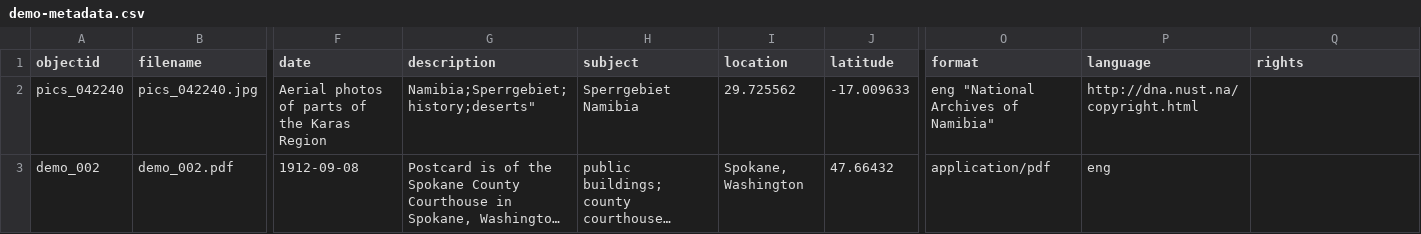
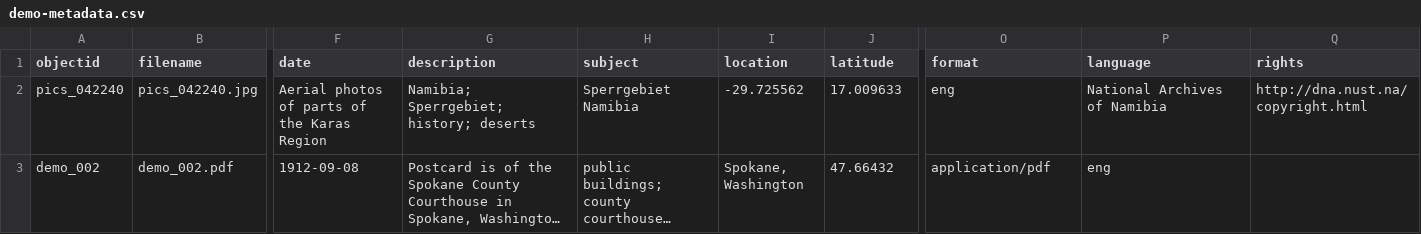
Before and after one commit to etanus11/sperrgebiet_new, a CSV file: _data/demo-metadata.csv, drawn as a sheet; only a part is shown, gaps mark what is left out; long unchanged cells end in …; the diff names each change by its address in the sheet, - before the commit and + after, or states it on an @@ line.

Commit message:
Update demo-metadata.csv

```diff
--- a/_data/demo-metadata.csv
+++ b/_data/demo-metadata.csv
-G2 (description): Namibia;Sperrgebiet;history;deserts"
+G2 (description): Namibia; Sperrgebiet; history; deserts
-I2 (location): 29.725562
+I2 (location): -29.725562
-J2 (latitude): -17.009633
+J2 (latitude): 17.009633
-O2 (format): eng "National Archives of Namibia"
+O2 (format): eng
-P2 (language): http://dna.nust.na/copyright.html
+P2 (language): National Archives of Namibia
-Q2 (rights): (empty)
+Q2 (rights): http://dna.nust.na/copyright.html
```
